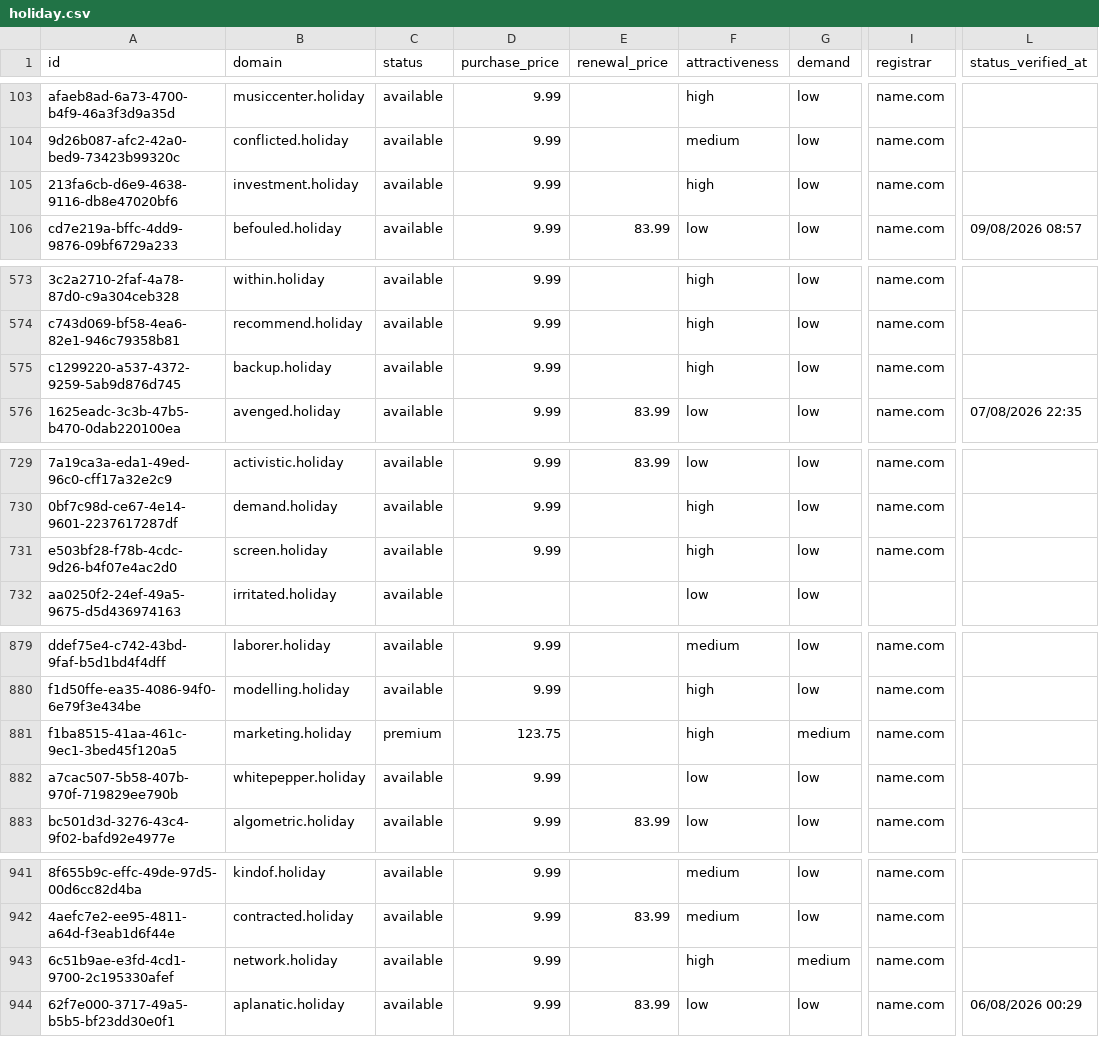
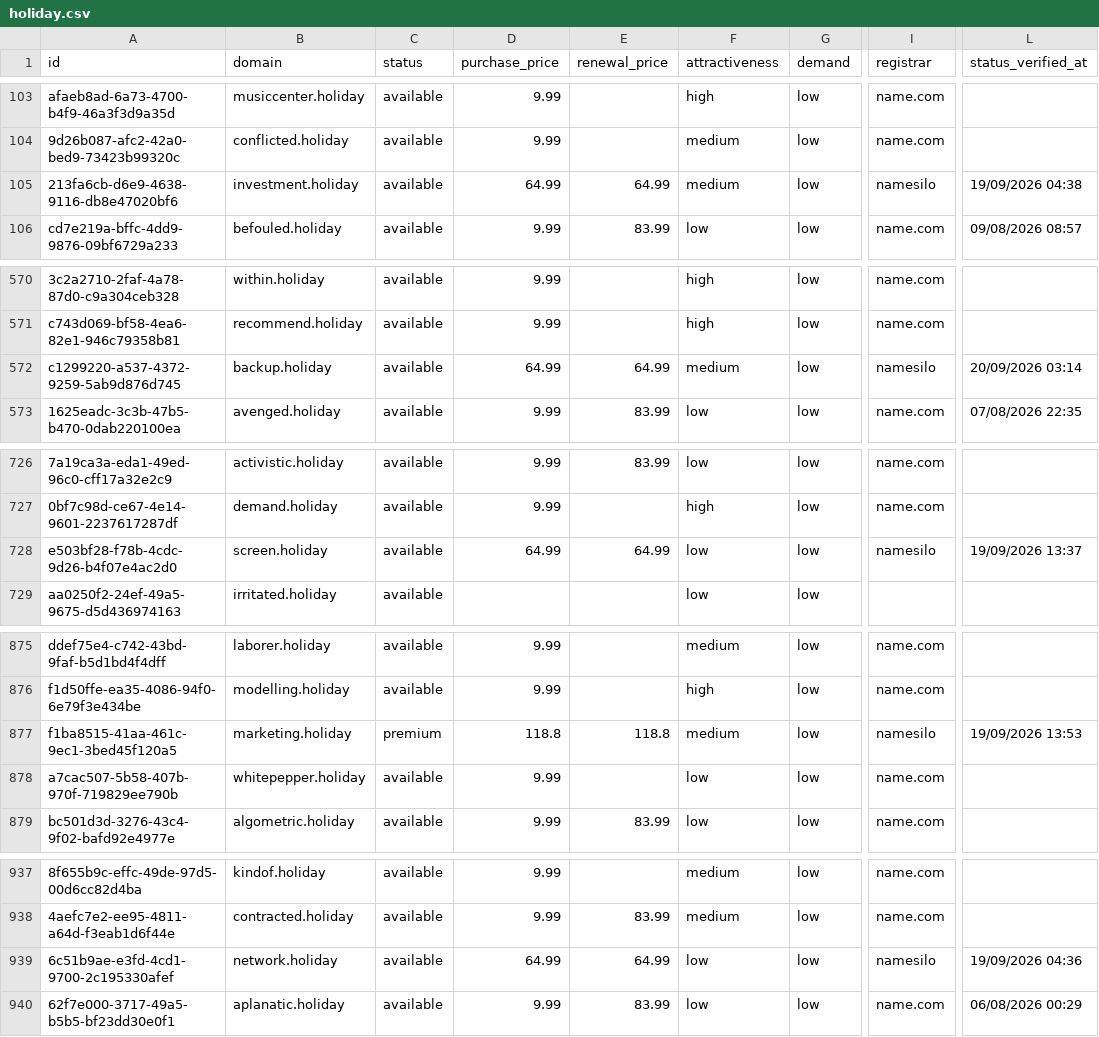
Before and after one commit to UniqueDomains/holiday-oneword-domains, a CSV file: holiday.csv, drawn as a sheet; only a part is shown, gaps mark what is left out; addresses are those after the commit; the diff covers the shown part only; the diff names each change by its address in the sheet, - before the commit and + after, or states it on an @@ line.

```diff
--- a/holiday.csv
+++ b/holiday.csv
-D105 (purchase_price): 9.99
+D105 (purchase_price): 64.99
-E105 (renewal_price): (empty)
+E105 (renewal_price): 64.99
-F105 (attractiveness): high
+F105 (attractiveness): medium
-I105 (registrar): name.com
+I105 (registrar): namesilo
-L105 (status_verified_at): (empty)
+L105 (status_verified_at): 19/09/2026 04:38
-D572 (purchase_price): 9.99
+D572 (purchase_price): 64.99
-E572 (renewal_price): (empty)
+E572 (renewal_price): 64.99
-F572 (attractiveness): high
+F572 (attractiveness): medium
-I572 (registrar): name.com
+I572 (registrar): namesilo
-L572 (status_verified_at): (empty)
+L572 (status_verified_at): 20/09/2026 03:14
-D728 (purchase_price): 9.99
+D728 (purchase_price): 64.99
-E728 (renewal_price): (empty)
+E728 (renewal_price): 64.99
-F728 (attractiveness): high
+F728 (attractiveness): low
-I728 (registrar): name.com
+I728 (registrar): namesilo
-L728 (status_verified_at): (empty)
+L728 (status_verified_at): 19/09/2026 13:37
-D877 (purchase_price): 123.75
+D877 (purchase_price): 118.8
-E877 (renewal_price): (empty)
+E877 (renewal_price): 118.8
-F877 (attractiveness): high
+F877 (attractiveness): medium
-G877 (demand): medium
+G877 (demand): low
-I877 (registrar): name.com
+I877 (registrar): namesilo
-L877 (status_verified_at): (empty)
+L877 (status_verified_at): 19/09/2026 13:53
-D939 (purchase_price): 9.99
+D939 (purchase_price): 64.99
-E939 (renewal_price): (empty)
+E939 (renewal_price): 64.99
-F939 (attractiveness): high
+F939 (attractiveness): low
-G939 (demand): medium
+G939 (demand): low
-I939 (registrar): name.com
+I939 (registrar): namesilo
-L939 (status_verified_at): (empty)
+L939 (status_verified_at): 19/09/2026 04:36
```
Also changed, not shown: 4 added rows, 4 removed rows and 70 edited cells elsewhere in this file, 4 other files.
